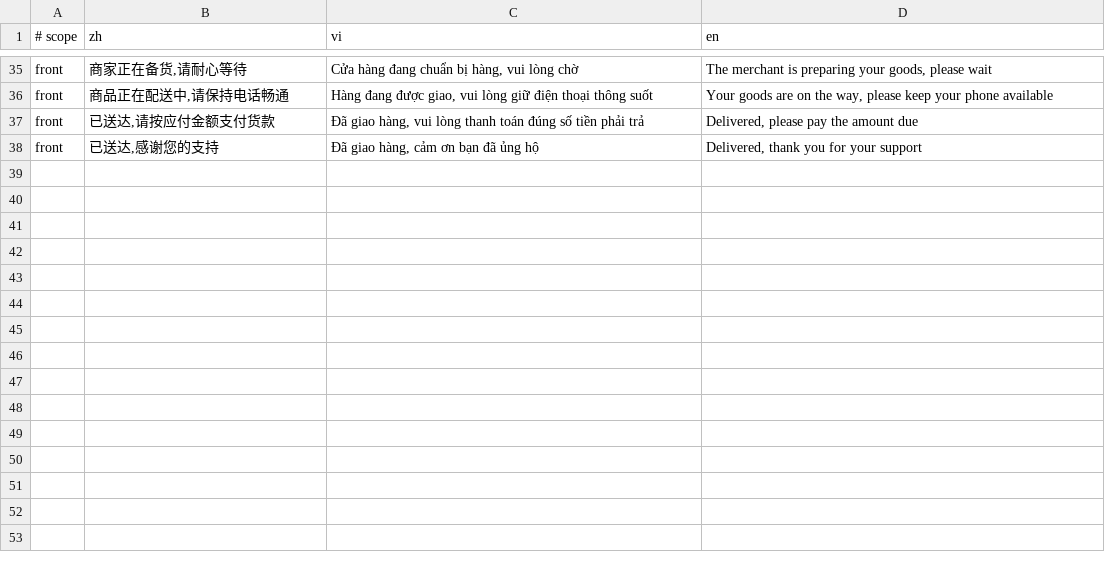
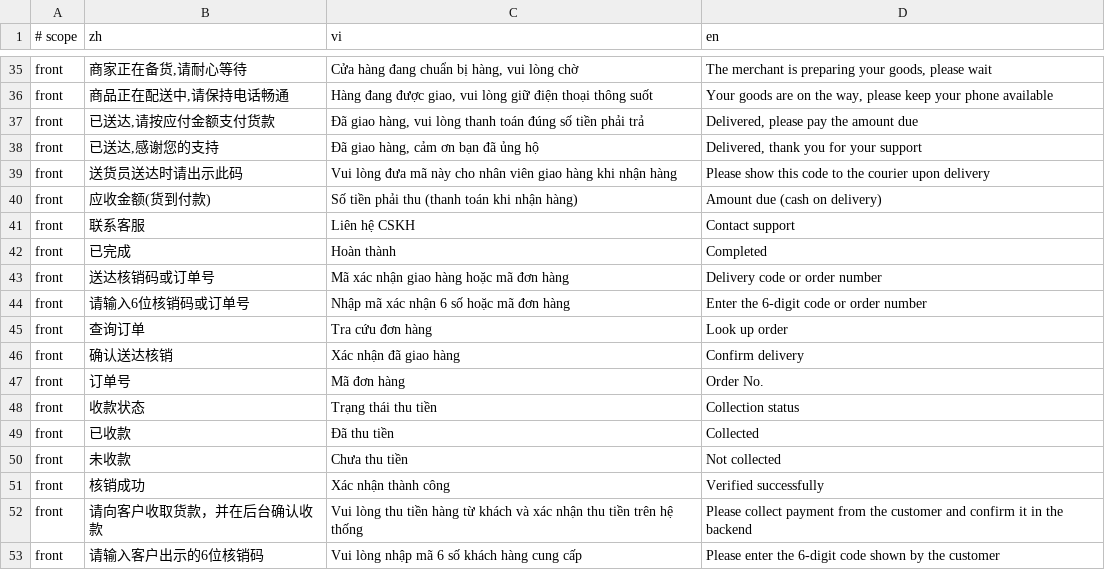
Before and after one commit to mf1389004071/CRMEB, a TSV file: crmeb/database/vn/lang_codes.tsv, drawn as a sheet; only a part is shown, gaps mark what is left out.

```diff
--- a/crmeb/database/vn/lang_codes.tsv
+++ b/crmeb/database/vn/lang_codes.tsv
@@ -38 +38,16 @@ front	已送达,请按应付金额支付货款	Đã giao hàng, vui lòng thanh
 front	已送达,感谢您的支持	Đã giao hàng, cảm ơn bạn đã ủng hộ	Delivered, thank you for your support
+front	送货员送达时请出示此码	Vui lòng đưa mã này cho nhân viên giao hàng khi nhận hàng	Please show this code to the courier upon delivery
+front	应收金额(货到付款)	Số tiền phải thu (thanh toán khi nhận hàng)	Amount due (cash on delivery)
+front	联系客服	Liên hệ CSKH	Contact support
+front	已完成	Hoàn thành	Completed
+front	送达核销码或订单号	Mã xác nhận giao hàng hoặc mã đơn hàng	Delivery code or order number
+front	请输入6位核销码或订单号	Nhập mã xác nhận 6 số hoặc mã đơn hàng	Enter the 6-digit code or order number
+front	查询订单	Tra cứu đơn hàng	Look up order
+front	确认送达核销	Xác nhận đã giao hàng	Confirm delivery
+front	订单号	Mã đơn hàng	Order No.
+front	收款状态	Trạng thái thu tiền	Collection status
+front	已收款	Đã thu tiền	Collected
+front	未收款	Chưa thu tiền	Not collected
+front	核销成功	Xác nhận thành công	Verified successfully
+front	请向客户收取货款，并在后台确认收款	Vui lòng thu tiền hàng từ khách và xác nhận thu tiền trên hệ thống	Please collect payment from the customer and confirm it in the backend
+front	请输入客户出示的6位核销码	Vui lòng nhập mã 6 số khách hàng cung cấp	Please enter the 6-digit code shown by the customer
```
Also changed, not shown: 9 other files.
